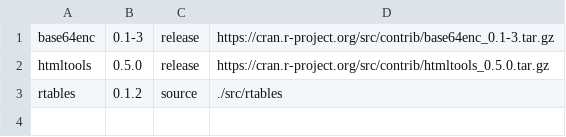
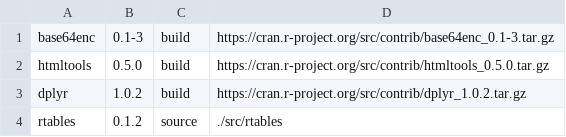
Before and after one commit to laijasonk/rpkgs_install_log, a CSV file: example2_input.csv, drawn as a sheet.

Commit message:
Refactored code to follow original diagram
Modified all the code so that it follows the general diagram that was
depicted in the slide deck during the planning phase. Scripts now work
on a per-package basis (i.e. build, install, test, check are all done on
a single package before moving on to the next one).

```diff
--- a/example2_input.csv
+++ b/example2_input.csv
@@ -1,3 +1,4 @@
-base64enc,0.1-3,release,https://cran.r-project.org/src/contrib/base64enc_0.1-3.tar.gz
-htmltools,0.5.0,release,https://cran.r-project.org/src/contrib/htmltools_0.5.0.tar.gz
+base64enc,0.1-3,build,https://cran.r-project.org/src/contrib/base64enc_0.1-3.tar.gz
+htmltools,0.5.0,build,https://cran.r-project.org/src/contrib/htmltools_0.5.0.tar.gz
+dplyr,1.0.2,build,https://cran.r-project.org/src/contrib/dplyr_1.0.2.tar.gz
 rtables,0.1.2,source,./src/rtables
```
Also changed, not shown: 12 other files.
